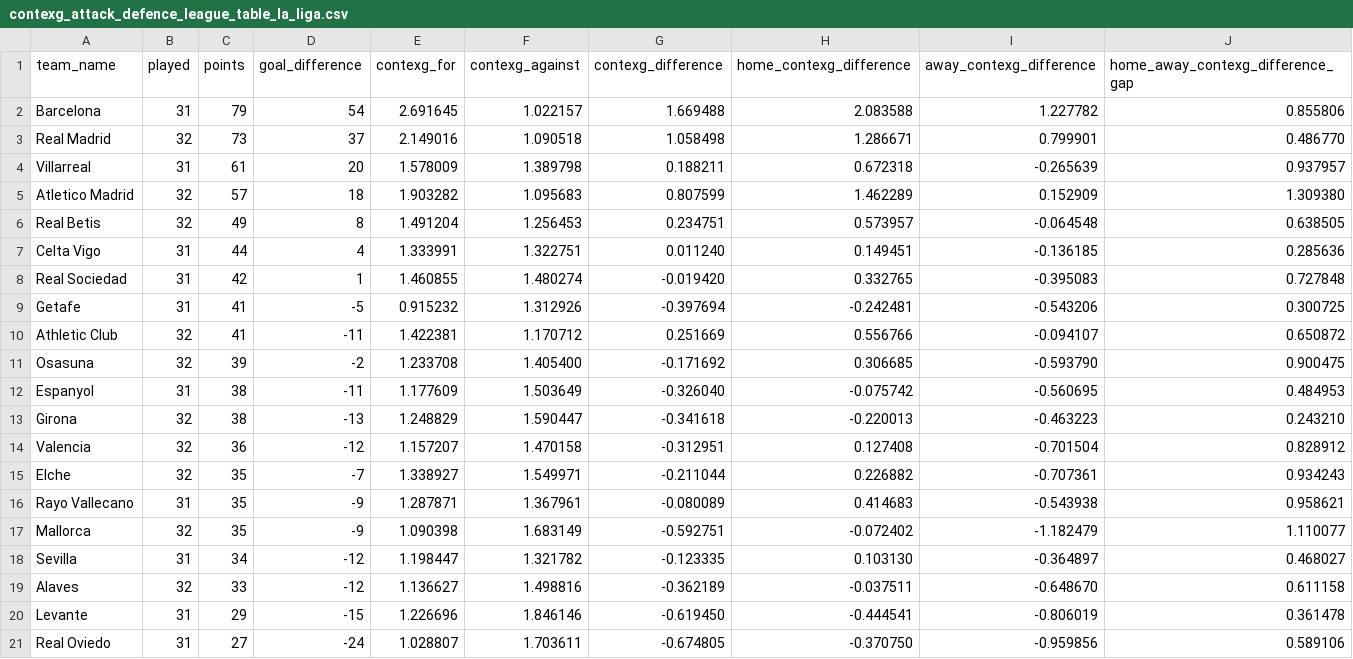
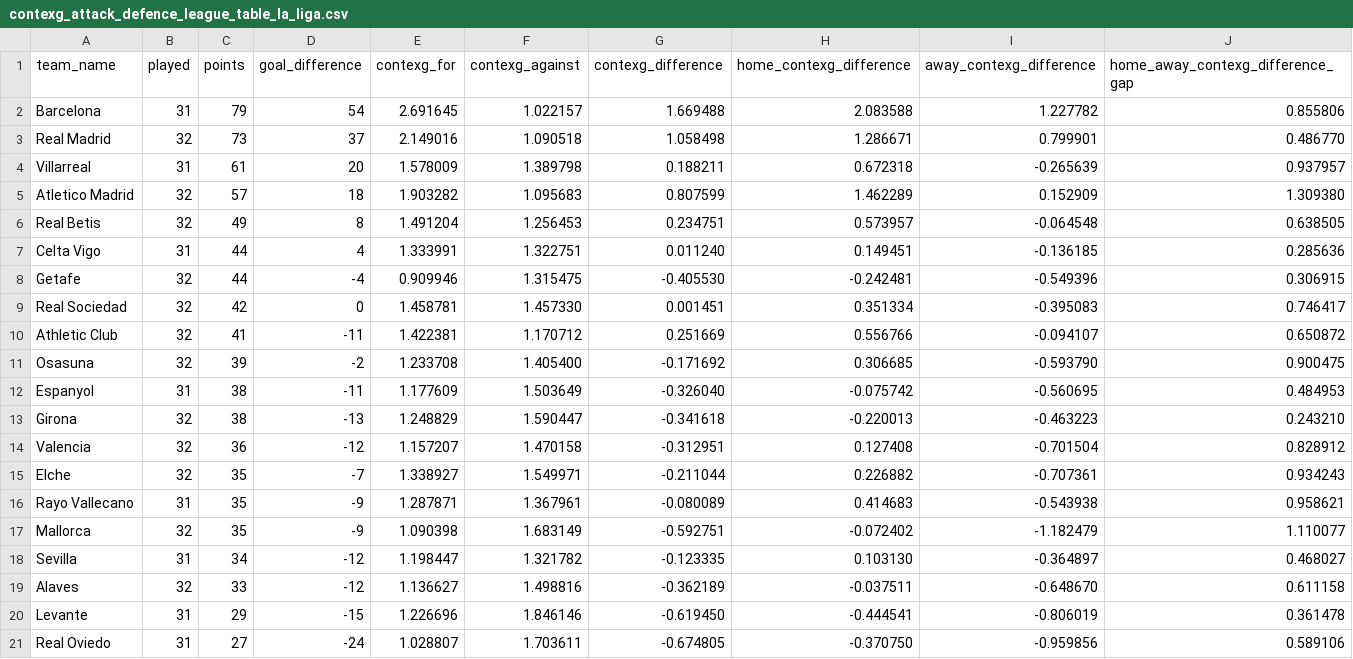
Before and after one commit to johnknightstats/johnknightstats.github.io, a CSV file: dashboards/contexg-league-tables/contexg_attack_defence_league_table_la_liga.csv, drawn as a sheet.

Commit message:
Remove FotMob dashboards and refresh contexG dashboard

```diff
--- a/dashboards/contexg-league-tables/contexg_attack_defence_league_table_la_liga.csv
+++ b/dashboards/contexg-league-tables/contexg_attack_defence_league_table_la_liga.csv
@@ -7,4 +7,4 @@ Real Betis,32,49,8,1.491204,1.256453,0.234751,0.573957,-0.064548,0.638505
 Celta Vigo,31,44,4,1.333991,1.322751,0.011240,0.149451,-0.136185,0.285636
-Real Sociedad,31,42,1,1.460855,1.480274,-0.019420,0.332765,-0.395083,0.727848
-Getafe,31,41,-5,0.915232,1.312926,-0.397694,-0.242481,-0.543206,0.300725
+Getafe,32,44,-4,0.909946,1.315475,-0.405530,-0.242481,-0.549396,0.306915
+Real Sociedad,32,42,0,1.458781,1.457330,0.001451,0.351334,-0.395083,0.746417
 Athletic Club,32,41,-11,1.422381,1.170712,0.251669,0.556766,-0.094107,0.650872
```
Also changed, not shown: dashboards/contexg-league-tables/contexg_attack_defence_league_table_ligue_1.csv, 3 other files.
